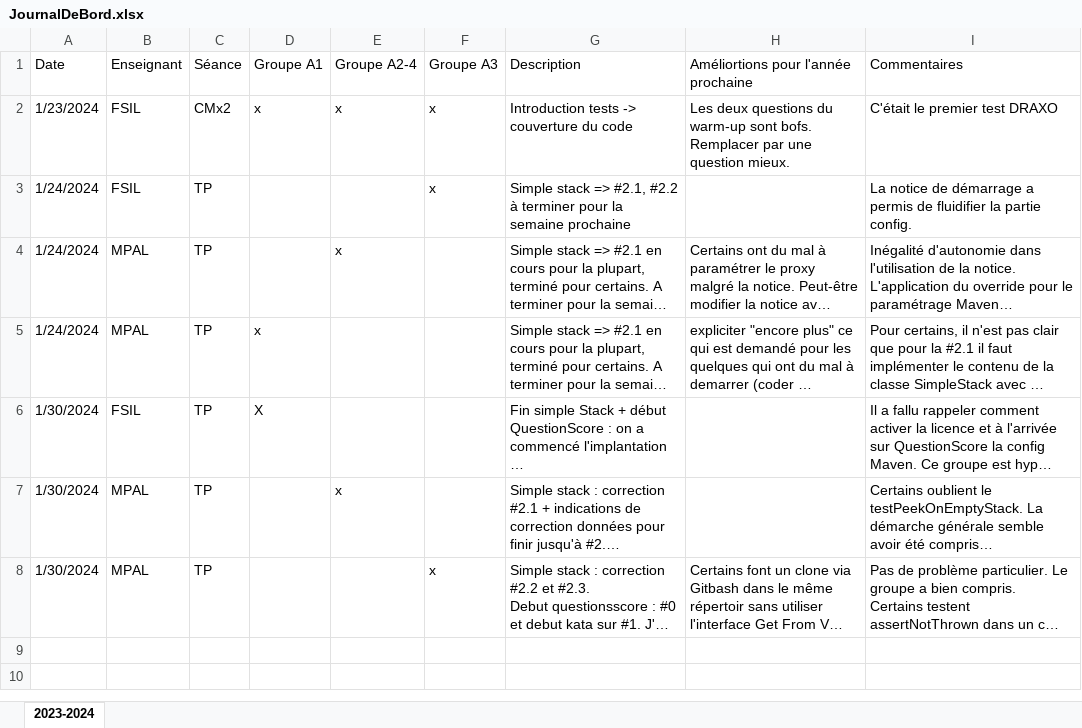
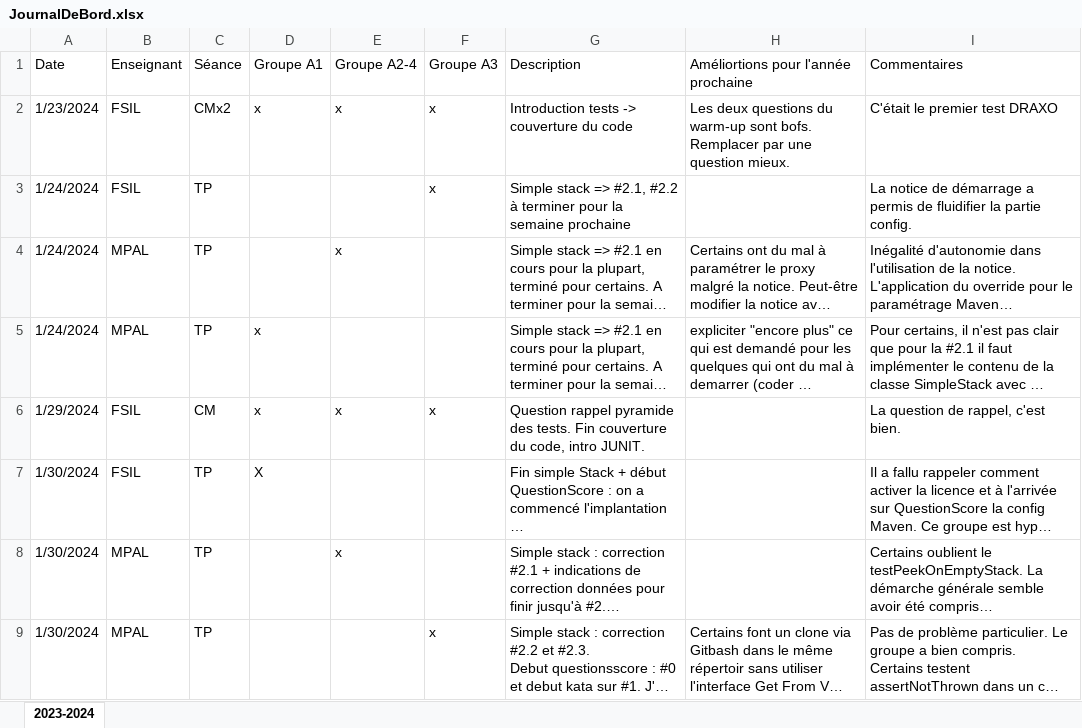
Before and after one commit to mpalosse/BUT2-R4-02-QualiteDeveloppement-Tests, an Excel workbook: JournalDeBord.xlsx, sheet 2023-2024, drawn as a sheet; long unchanged cells end in …; values as stored, in another font and other column widths than the file's, no borders; table styles not drawn; the diff names each change by its address in the sheet, - before the commit and + after, or states it on an @@ line.

Commit message:
Mise à jour tableau de nbord (oubli CM)

```diff
--- a/JournalDeBord.xlsx (sheet 2023-2024)
+++ b/JournalDeBord.xlsx (sheet 2023-2024)
+row 6: 1/29/2024 | FSIL | CM | x | x | x | Question rappel pyramide des tests. Fin couverture du code, intro JUNIT. |  | La question de rappel, c'est bien.
```
